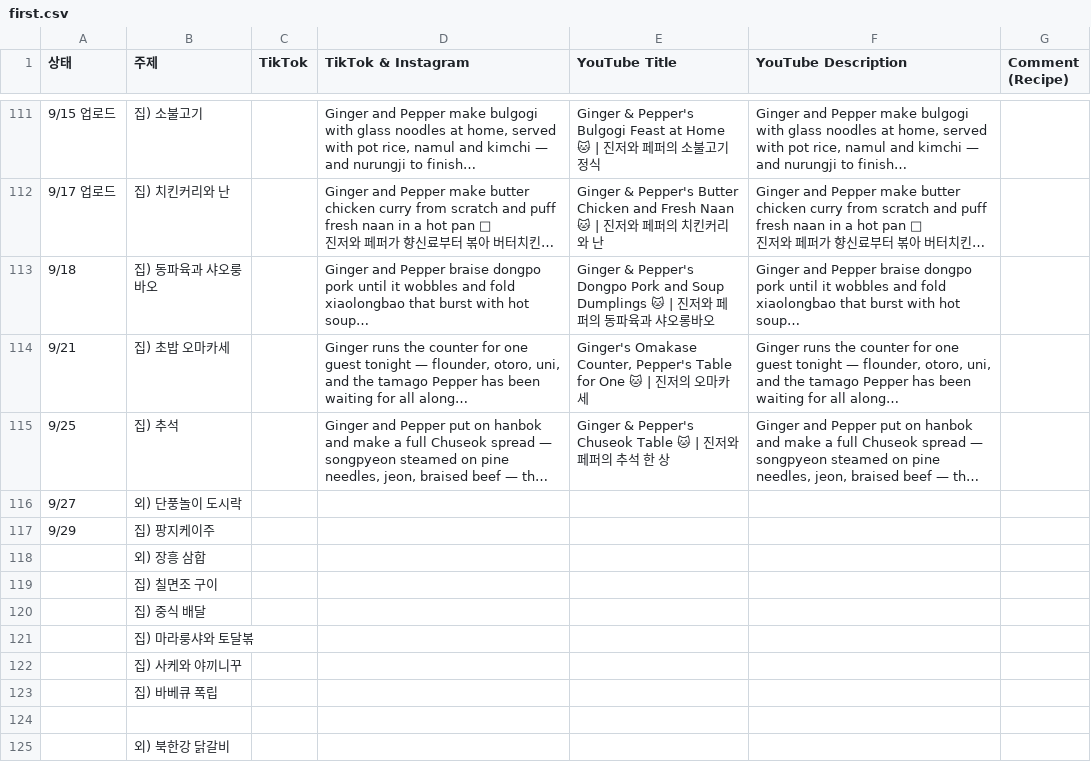
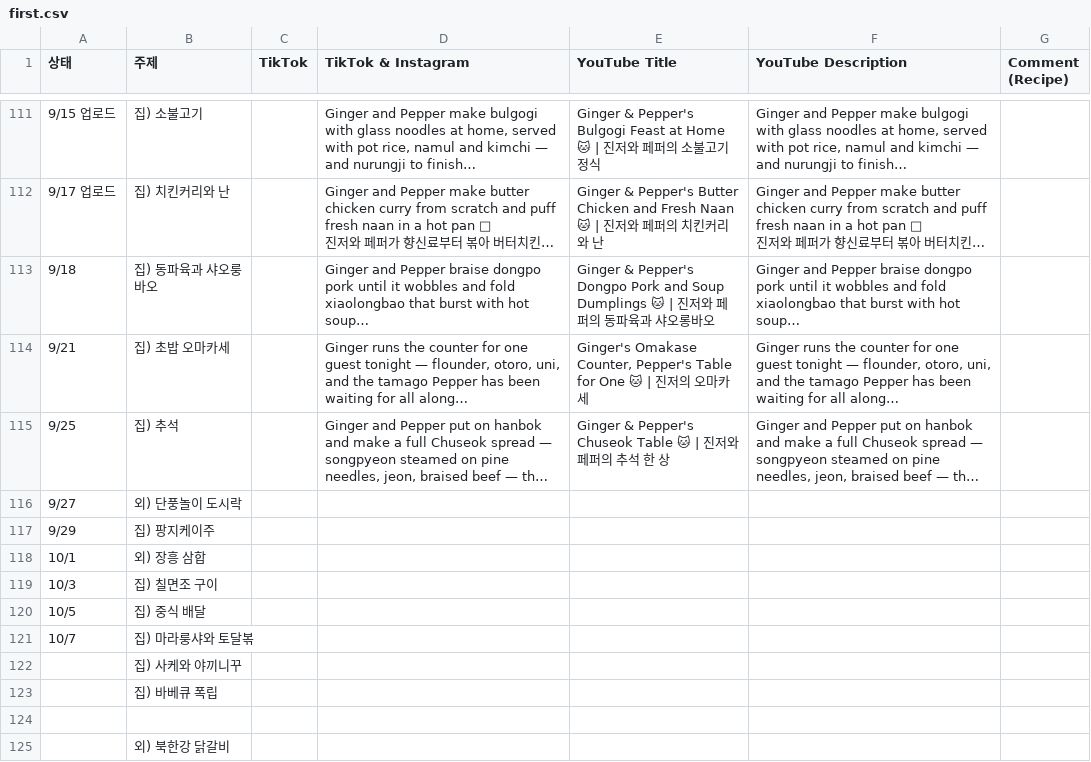
Before and after one commit to nyongtube/nyongtube.github.io, a CSV file: first.csv, drawn as a sheet; only a part is shown, gaps mark what is left out; long unchanged cells end in …; the diff names each change by its address in the sheet, - before the commit and + after, or states it on an @@ line.

```diff
--- a/first.csv
+++ b/first.csv
-A118 (상태): (empty)
+A118 (상태): 10/1
-A119 (상태): (empty)
+A119 (상태): 10/3
-A120 (상태): (empty)
+A120 (상태): 10/5
-A121 (상태): (empty)
+A121 (상태): 10/7
```
